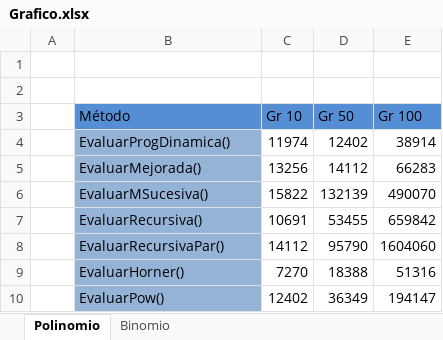
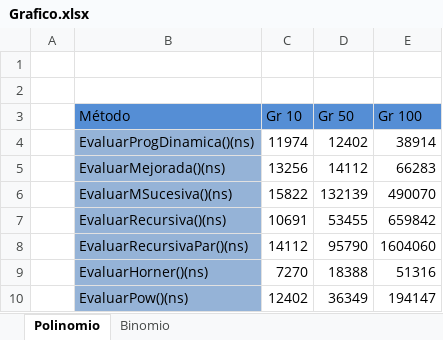
Before and after one commit to MaxiLima/TPs-Grupales, an Excel workbook: ComplejidadComputacional/Grafico.xlsx, sheet Polinomio, drawn as a sheet; values as stored, in another font and other column widths than the file's, no borders; charts and pictures not drawn; the diff names each change by its address in the sheet, - before the commit and + after, or states it on an @@ line.

```diff
--- a/ComplejidadComputacional/Grafico.xlsx (sheet Polinomio)
+++ b/ComplejidadComputacional/Grafico.xlsx (sheet Polinomio)
-B4 (Método): EvaluarProgDinamica()
+B4 (Método): EvaluarProgDinamica()(ns)
-B5 (Método): EvaluarMejorada()
+B5 (Método): EvaluarMejorada()(ns)
-B6 (Método): EvaluarMSucesiva()
+B6 (Método): EvaluarMSucesiva()(ns)
-B7 (Método): EvaluarRecursiva()
+B7 (Método): EvaluarRecursiva()(ns)
-B8 (Método): EvaluarRecursivaPar()
+B8 (Método): EvaluarRecursivaPar()(ns)
-B9 (Método): EvaluarHorner()
+B9 (Método): EvaluarHorner()(ns)
-B10 (Método): EvaluarPow()
+B10 (Método): EvaluarPow()(ns)
```
Also changed, not shown: sheet Binomio, charts or pictures, ComplejidadComputacional/Complejidad Binomio.xlsx, ComplejidadComputacional/Complejidad Polinomio.xlsx, 5 other files.
